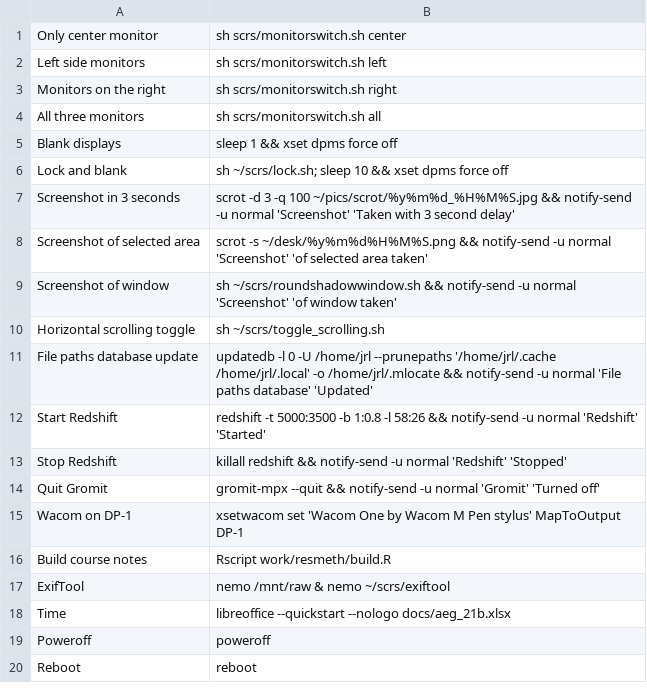
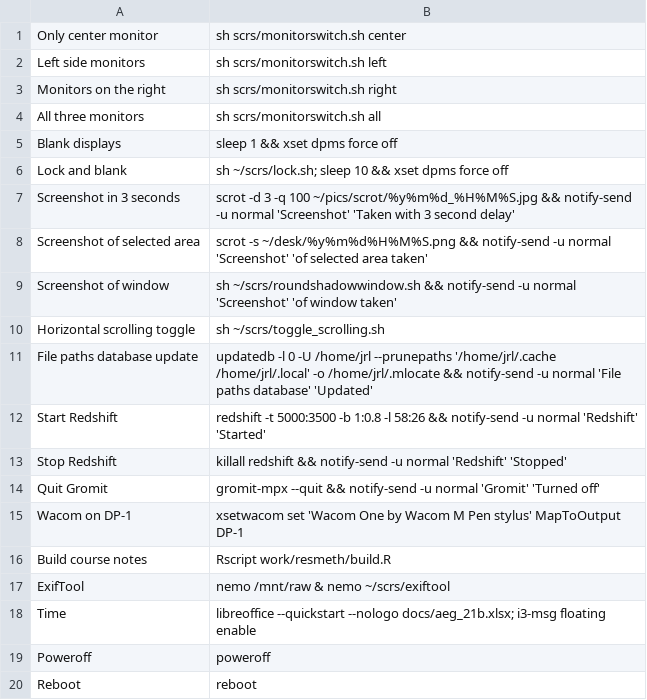
Before and after one commit to lillemets/configurations, a CSV file: .config/rofi/menu.csv, drawn as a sheet.

```diff
--- a/.config/rofi/menu.csv
+++ b/.config/rofi/menu.csv
@@ -17,3 +17,3 @@ Build course notes,Rscript work/resmeth/build.R
 ExifTool,nemo /mnt/raw & nemo ~/scrs/exiftool
-Time,libreoffice --quickstart --nologo docs/aeg_21b.xlsx
+Time,libreoffice --quickstart --nologo docs/aeg_21b.xlsx; i3-msg floating enable
 Poweroff,poweroff
```
Also changed, not shown: 27 other files.
